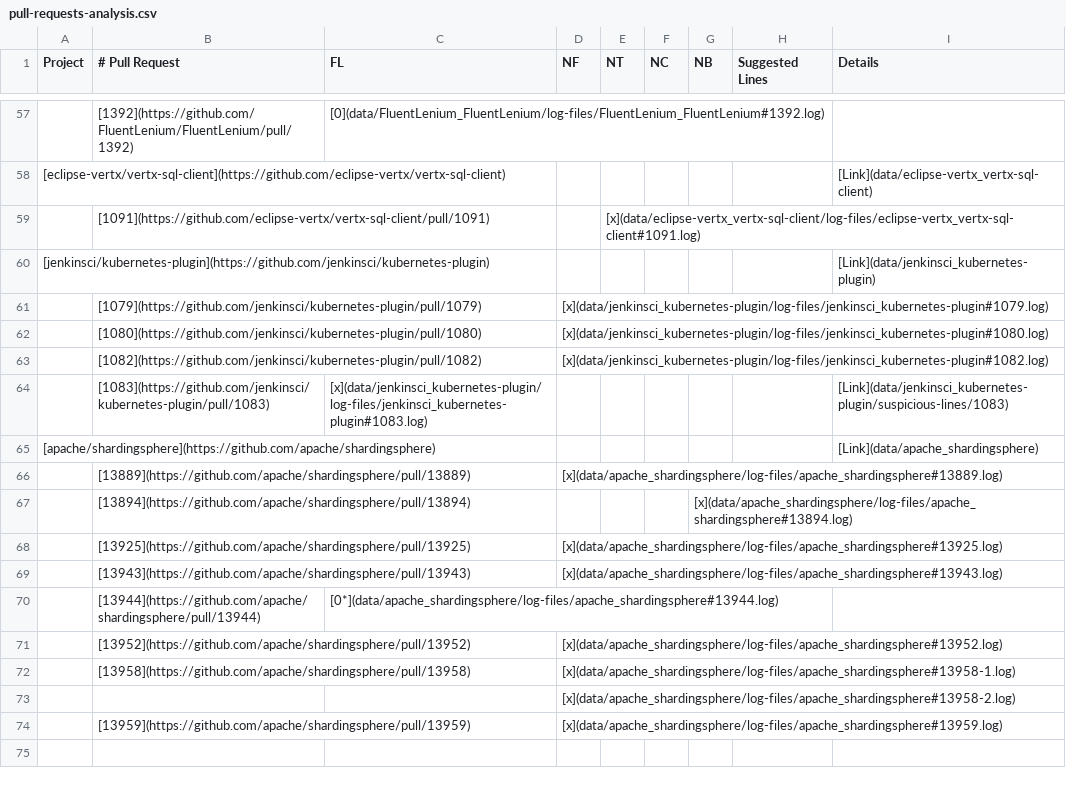
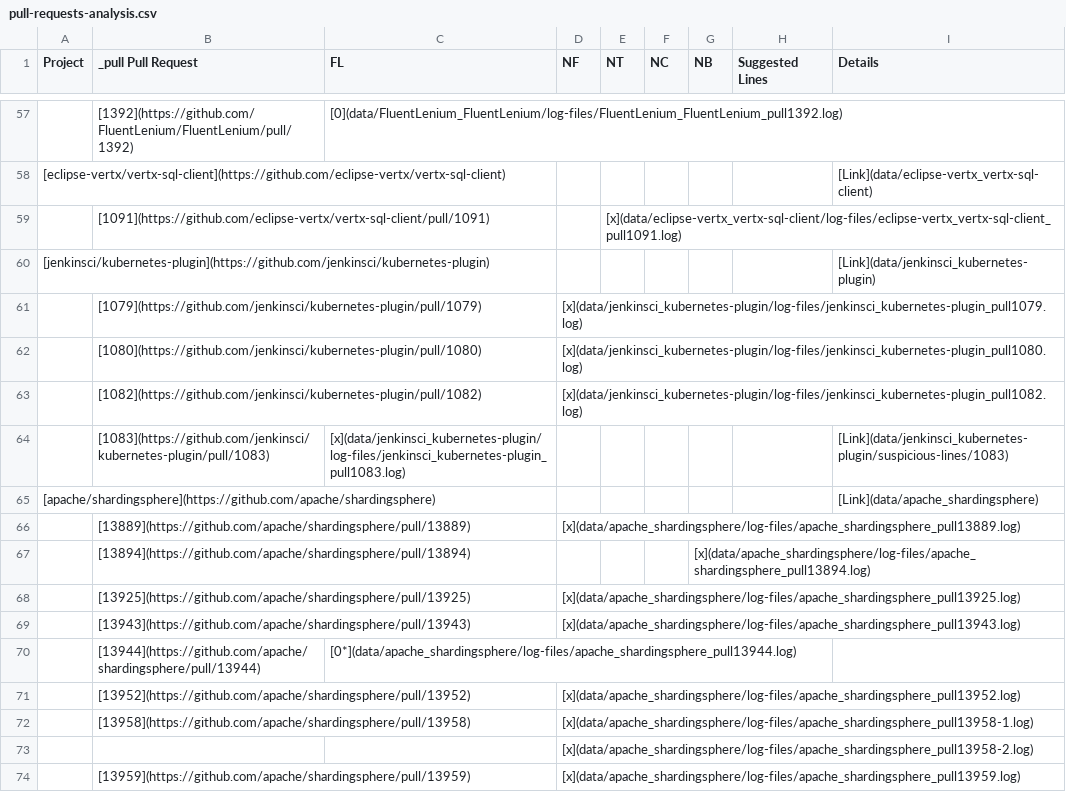
Before and after one commit to flacocobot/2021-flacocobot-experiment, a CSV file: pull-requests-analysis.csv, drawn as a sheet; only a part is shown, gaps mark what is left out; the diff covers the shown part only.

```diff
--- a/pull-requests-analysis.csv
+++ b/pull-requests-analysis.csv
@@ -1 +1 @@
-Project;# Pull Request;FL;NF;NT;NC;NB;Suggested Lines;Details
+Project;_pull Pull Request;FL;NF;NT;NC;NB;Suggested Lines;Details
@@ -57,18 +57,18 @@ Project;# Pull Request;FL;NF;NT;NC;NB;Suggested Lines;Details
-;[1392](https://github.com/FluentLenium/FluentLenium/pull/1392);[0](data/FluentLenium_FluentLenium/log-files/FluentLenium_FluentLenium#1392.log);;;;;;
+;[1392](https://github.com/FluentLenium/FluentLenium/pull/1392);[0](data/FluentLenium_FluentLenium/log-files/FluentLenium_FluentLenium_pull1392.log);;;;;;
 [eclipse-vertx/vertx-sql-client](https://github.com/eclipse-vertx/vertx-sql-client);;;;;;;;[Link](data/eclipse-vertx_vertx-sql-client)
-;[1091](https://github.com/eclipse-vertx/vertx-sql-client/pull/1091);;;[x](data/eclipse-vertx_vertx-sql-client/log-files/eclipse-vertx_vertx-sql-client#1091.log);;;;
+;[1091](https://github.com/eclipse-vertx/vertx-sql-client/pull/1091);;;[x](data/eclipse-vertx_vertx-sql-client/log-files/eclipse-vertx_vertx-sql-client_pull1091.log);;;;
 [jenkinsci/kubernetes-plugin](https://github.com/jenkinsci/kubernetes-plugin);;;;;;;;[Link](data/jenkinsci_kubernetes-plugin)
-;[1079](https://github.com/jenkinsci/kubernetes-plugin/pull/1079);;[x](data/jenkinsci_kubernetes-plugin/log-files/jenkinsci_kubernetes-plugin#1079.log);;;;;
-;[1080](https://github.com/jenkinsci/kubernetes-plugin/pull/1080);;[x](data/jenkinsci_kubernetes-plugin/log-files/jenkinsci_kubernetes-plugin#1080.log);;;;;
-;[1082](https://github.com/jenkinsci/kubernetes-plugin/pull/1082);;[x](data/jenkinsci_kubernetes-plugin/log-files/jenkinsci_kubernetes-plugin#1082.log);;;;;
-;[1083](https://github.com/jenkinsci/kubernetes-plugin/pull/1083);[x](data/jenkinsci_kubernetes-plugin/log-files/jenkinsci_kubernetes-plugin#1083.log);;;;;;[Link](data/jenkinsci_kubernetes-plugin/suspicious-lines/1083)
+;[1079](https://github.com/jenkinsci/kubernetes-plugin/pull/1079);;[x](data/jenkinsci_kubernetes-plugin/log-files/jenkinsci_kubernetes-plugin_pull1079.log);;;;;
+;[1080](https://github.com/jenkinsci/kubernetes-plugin/pull/1080);;[x](data/jenkinsci_kubernetes-plugin/log-files/jenkinsci_kubernetes-plugin_pull1080.log);;;;;
+;[1082](https://github.com/jenkinsci/kubernetes-plugin/pull/1082);;[x](data/jenkinsci_kubernetes-plugin/log-files/jenkinsci_kubernetes-plugin_pull1082.log);;;;;
+;[1083](https://github.com/jenkinsci/kubernetes-plugin/pull/1083);[x](data/jenkinsci_kubernetes-plugin/log-files/jenkinsci_kubernetes-plugin_pull1083.log);;;;;;[Link](data/jenkinsci_kubernetes-plugin/suspicious-lines/1083)
 [apache/shardingsphere](https://github.com/apache/shardingsphere);;;;;;;;[Link](data/apache_shardingsphere)
-;[13889](https://github.com/apache/shardingsphere/pull/13889);;[x](data/apache_shardingsphere/log-files/apache_shardingsphere#13889.log);;;;;
-;[13894](https://github.com/apache/shardingsphere/pull/13894);;;;;[x](data/apache_shardingsphere/log-files/apache_shardingsphere#13894.log);;
-;[13925](https://github.com/apache/shardingsphere/pull/13925);;[x](data/apache_shardingsphere/log-files/apache_shardingsphere#13925.log);;;;;
-;[13943](https://github.com/apache/shardingsphere/pull/13943);;[x](data/apache_shardingsphere/log-files/apache_shardingsphere#13943.log);;;;;
-;[13944](https://github.com/apache/shardingsphere/pull/13944);[0*](data/apache_shardingsphere/log-files/apache_shardingsphere#13944.log);;;;;;
-;[13952](https://github.com/apache/shardingsphere/pull/13952);;[x](data/apache_shardingsphere/log-files/apache_shardingsphere#13952.log);;;;;
-;[13958](https://github.com/apache/shardingsphere/pull/13958);;[x](data/apache_shardingsphere/log-files/apache_shardingsphere#13958-1.log);;;;;
-;;;[x](data/apache_shardingsphere/log-files/apache_shardingsphere#13958-2.log);;;;;
-;[13959](https://github.com/apache/shardingsphere/pull/13959);;[x](data/apache_shardingsphere/log-files/apache_shardingsphere#13959.log);;;;;
+;[13889](https://github.com/apache/shardingsphere/pull/13889);;[x](data/apache_shardingsphere/log-files/apache_shardingsphere_pull13889.log);;;;;
+;[13894](https://github.com/apache/shardingsphere/pull/13894);;;;;[x](data/apache_shardingsphere/log-files/apache_shardingsphere_pull13894.log);;
+;[13925](https://github.com/apache/shardingsphere/pull/13925);;[x](data/apache_shardingsphere/log-files/apache_shardingsphere_pull13925.log);;;;;
+;[13943](https://github.com/apache/shardingsphere/pull/13943);;[x](data/apache_shardingsphere/log-files/apache_shardingsphere_pull13943.log);;;;;
+;[13944](https://github.com/apache/shardingsphere/pull/13944);[0*](data/apache_shardingsphere/log-files/apache_shardingsphere_pull13944.log);;;;;;
+;[13952](https://github.com/apache/shardingsphere/pull/13952);;[x](data/apache_shardingsphere/log-files/apache_shardingsphere_pull13952.log);;;;;
+;[13958](https://github.com/apache/shardingsphere/pull/13958);;[x](data/apache_shardingsphere/log-files/apache_shardingsphere_pull13958-1.log);;;;;
+;;;[x](data/apache_shardingsphere/log-files/apache_shardingsphere_pull13958-2.log);;;;;
+;[13959](https://github.com/apache/shardingsphere/pull/13959);;[x](data/apache_shardingsphere/log-files/apache_shardingsphere_pull13959.log);;;;;
```
Also changed, not shown: 43 edited cells elsewhere in this file, 59 other files.
